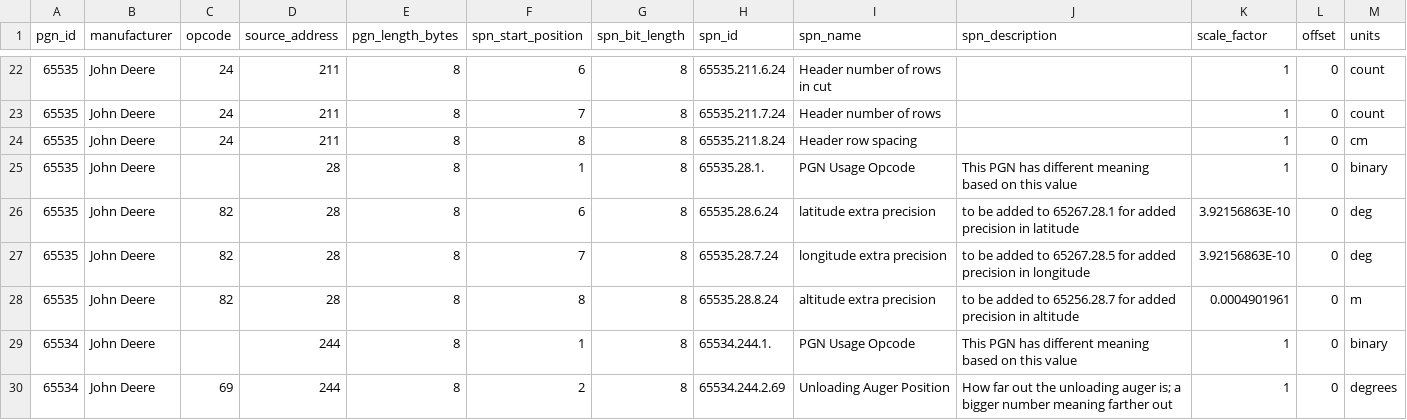
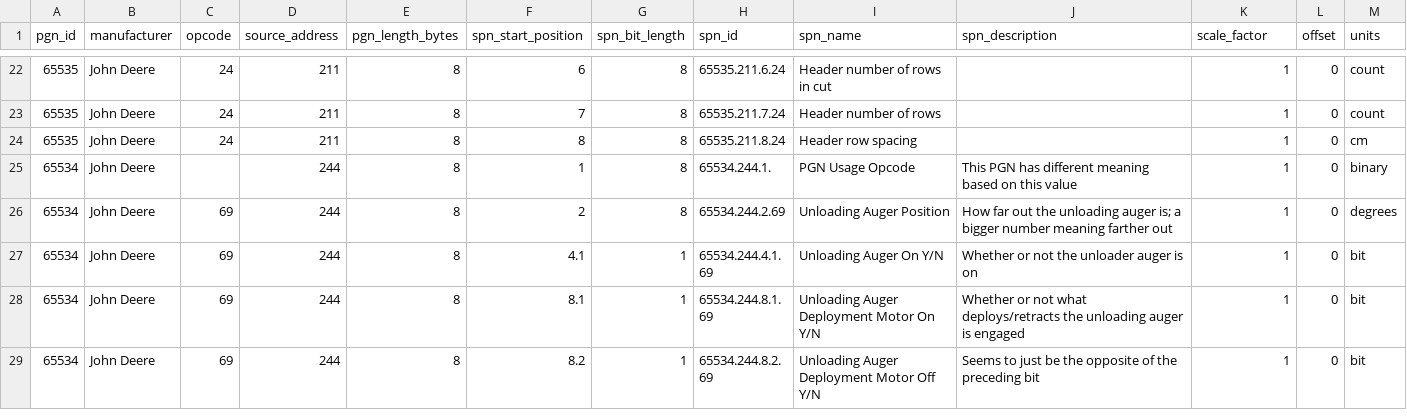
Before and after one commit to seoul04/pysobus, a CSV file: pysobus/message_definitions.csv, drawn as a sheet; only a part is shown, gaps mark what is left out; the shorter side is filled out with more unchanged rows; the diff names each change by its address in the sheet, - before the commit and + after, or states it on an @@ line.

Commit message:
Revert "added one message for increased accuracy in lat/lon/alt when using a RTK GPS"
This reverts commit 84f5dbfc1d01bfc3dbcec4012b244f14b6916725.

```diff
--- a/pysobus/message_definitions.csv
+++ b/pysobus/message_definitions.csv
-row 25: 65535 | John Deere |  | 28 | 8 | 1 | 8 | 65535.28.1. | PGN Usage Opcode | This PGN has different meaning based on this value | 1 | 0 | binary
-row 26: 65535 | John Deere | 82 | 28 | 8 | 6 | 8 | 65535.28.6.24 | latitude extra precision | to be added to 65267.28.1 for added precision in latitude | 3.92156863E-10 | 0 | deg
-row 27: 65535 | John Deere | 82 | 28 | 8 | 7 | 8 | 65535.28.7.24 | longitude extra precision | to be added to 65267.28.5 for added precision in longitude | 3.92156863E-10 | 0 | deg
-row 28: 65535 | John Deere | 82 | 28 | 8 | 8 | 8 | 65535.28.8.24 | altitude extra precision | to be added to 65256.28.7 for added precision in altitude | 0.0004901961 | 0 | m
```
